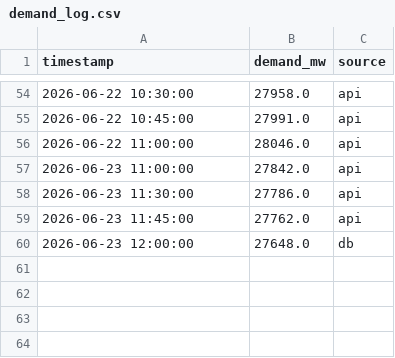
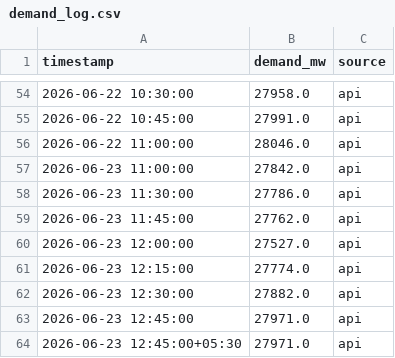
Before and after one commit to Akshat-Rai0/NTPC-NVVN-MP, a CSV file: data/states/UP/demand_log.csv, drawn as a sheet; only a part is shown, gaps mark what is left out.

```diff
--- a/data/states/UP/demand_log.csv
+++ b/data/states/UP/demand_log.csv
@@ -59,2 +59,6 @@ timestamp,demand_mw,source
 2026-06-23 11:45:00,27762.0,api
-2026-06-23 12:00:00,27648.0,db
+2026-06-23 12:00:00,27527.0,api
+2026-06-23 12:15:00,27774.0,api
+2026-06-23 12:30:00,27882.0,api
+2026-06-23 12:45:00,27971.0,api
+2026-06-23 12:45:00+05:30,27971.0,api
```
Also changed, not shown: data/states/UP/prediction_log.csv, data/states/ga/prediction_log.csv, 25 other files.
